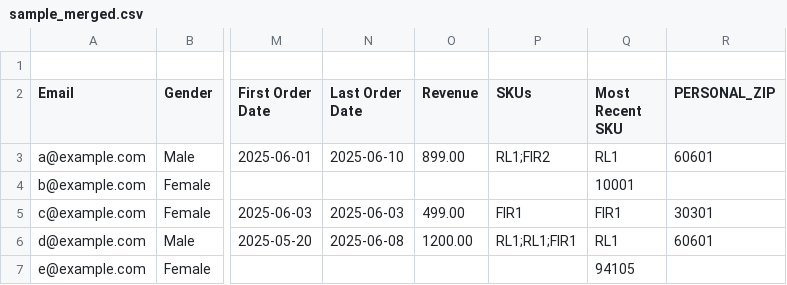
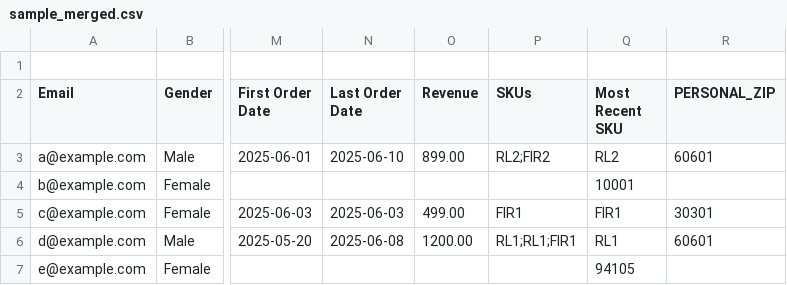
Before and after one commit to collinblackburn02-dotcom/dantheman, a CSV file: sample_merged.csv, drawn as a sheet; only a part is shown, gaps mark what is left out; the diff names each change by its address in the sheet, - before the commit and + after, or states it on an @@ line.

```diff
--- a/sample_merged.csv
+++ b/sample_merged.csv
-P3 (SKUs): RL1;FIR2
+P3 (SKUs): RL2;FIR2
-Q3 (Most Recent SKU): RL1
+Q3 (Most Recent SKU): RL2
```
Also changed, not shown: 2 other files.
